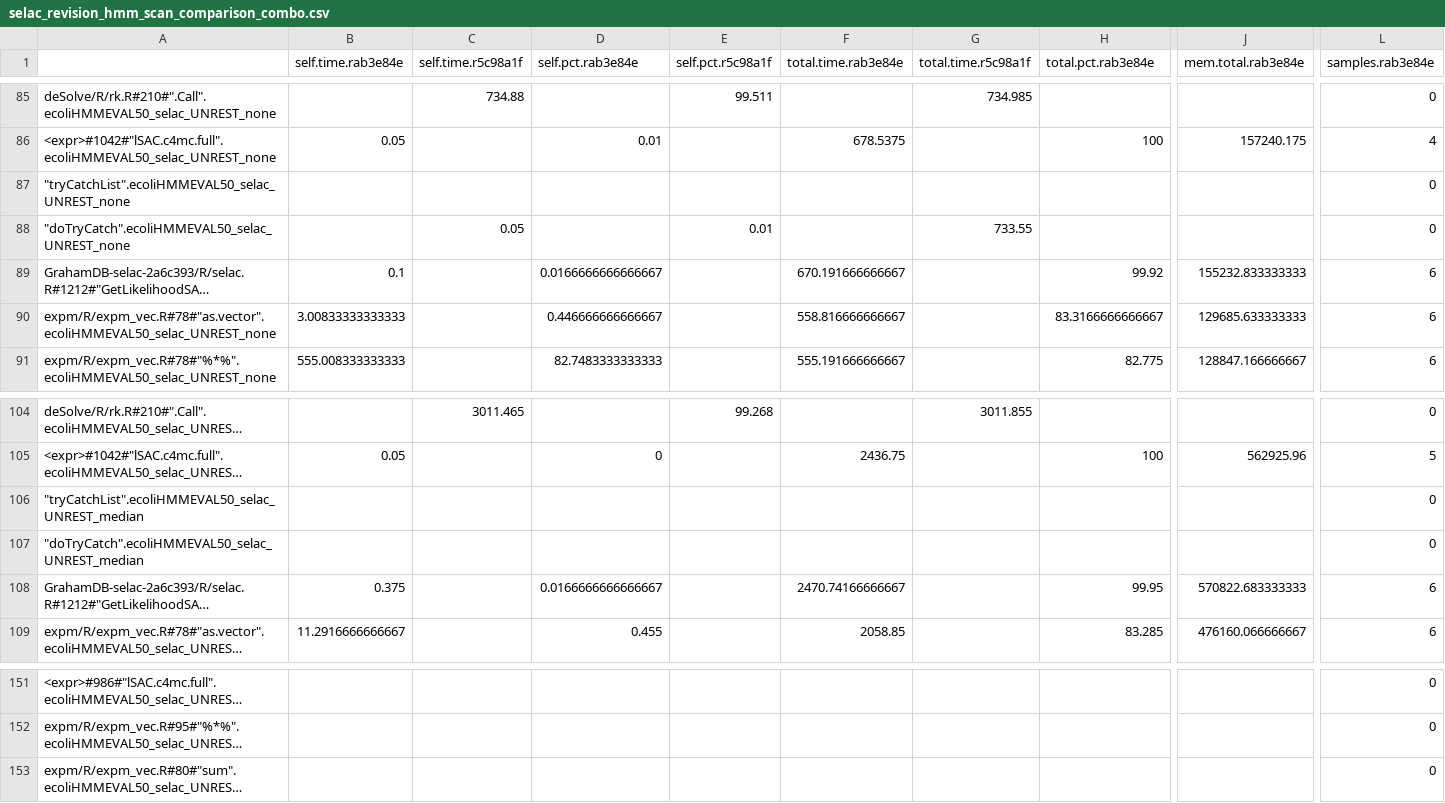
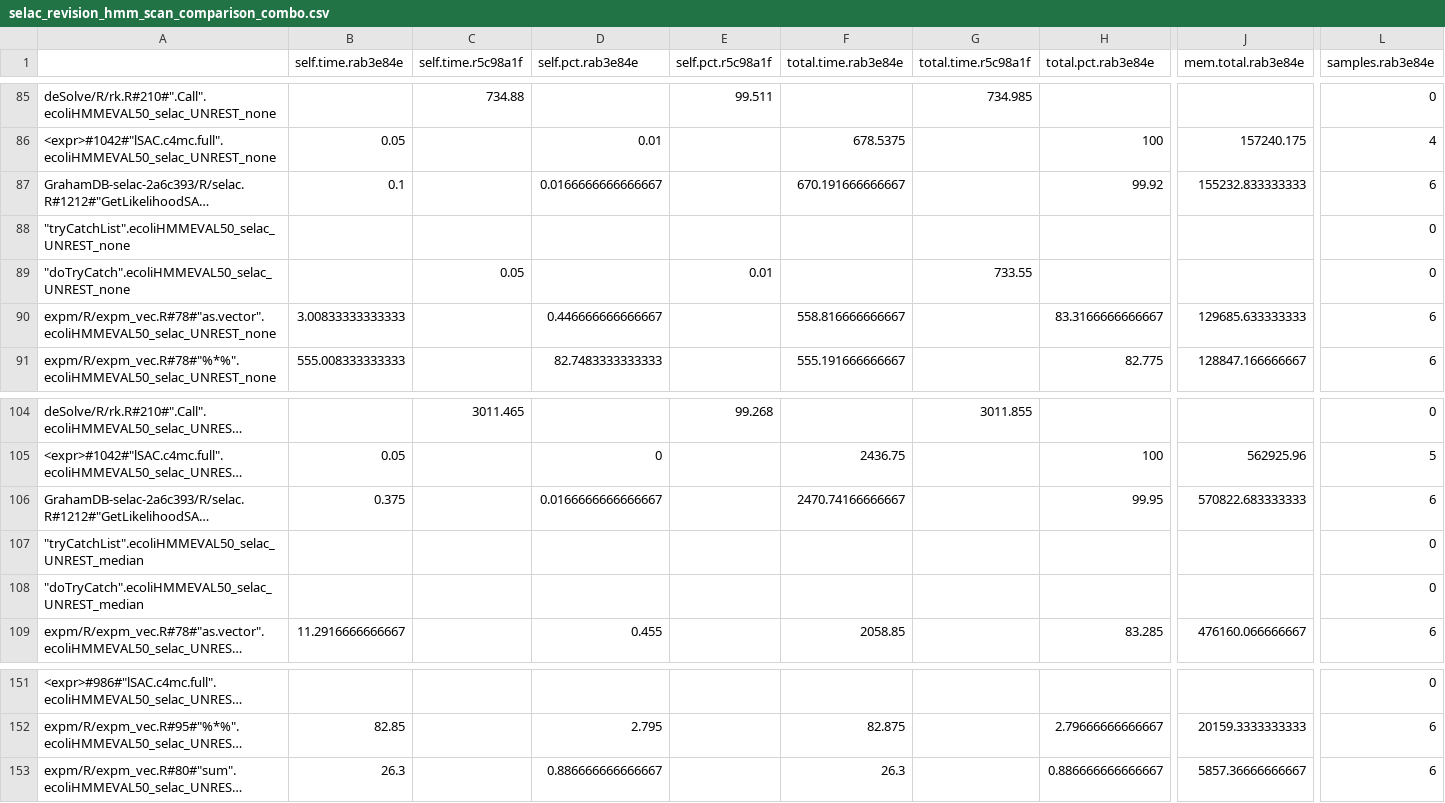
Before and after one commit to GrahamDB/testing_selac, a CSV file: selac_revision_hmm_scan_comparison_combo.csv, drawn as a sheet; only a part is shown, gaps mark what is left out; long unchanged cells end in …; the diff covers the shown part only; the diff names each change by its address in the sheet, - before the commit and + after, or states it on an @@ line.

```diff
--- a/selac_revision_hmm_scan_comparison_combo.csv
+++ b/selac_revision_hmm_scan_comparison_combo.csv
@@ row 89 moved to row 87: GrahamDB-selac-2a6c393/R/selac.R#1212#"G… @@
@@ row 108 moved to row 106: GrahamDB-selac-2a6c393/R/selac.R#1212#"G… @@
-B152 (self.time.rab3e84e): (empty)
+B152 (self.time.rab3e84e): 82.85
-D152 (self.pct.rab3e84e): (empty)
+D152 (self.pct.rab3e84e): 2.795
-F152 (total.time.rab3e84e): (empty)
+F152 (total.time.rab3e84e): 82.875
-H152 (total.pct.rab3e84e): (empty)
+H152 (total.pct.rab3e84e): 2.79666666666667
-J152 (mem.total.rab3e84e): (empty)
+J152 (mem.total.rab3e84e): 20159.3333333333
-L152:L153 (samples.rab3e84e): 0
+L152:L153 (samples.rab3e84e): 6
-B153 (self.time.rab3e84e): (empty)
+B153 (self.time.rab3e84e): 26.3
-D153 (self.pct.rab3e84e): (empty)
+D153 (self.pct.rab3e84e): 0.886666666666667
-F153 (total.time.rab3e84e): (empty)
+F153 (total.time.rab3e84e): 26.3
-H153 (total.pct.rab3e84e): (empty)
+H153 (total.pct.rab3e84e): 0.886666666666667
-J153 (mem.total.rab3e84e): (empty)
+J153 (mem.total.rab3e84e): 5857.36666666667
```
Also changed, not shown: 2 added rows, 2 removed rows, 4 moved rows and 90 edited cells elsewhere in this file, selac_revision_hmm_scan_comparison.csv, selac_revision_hmm_scan_comparison_counts.csv.
